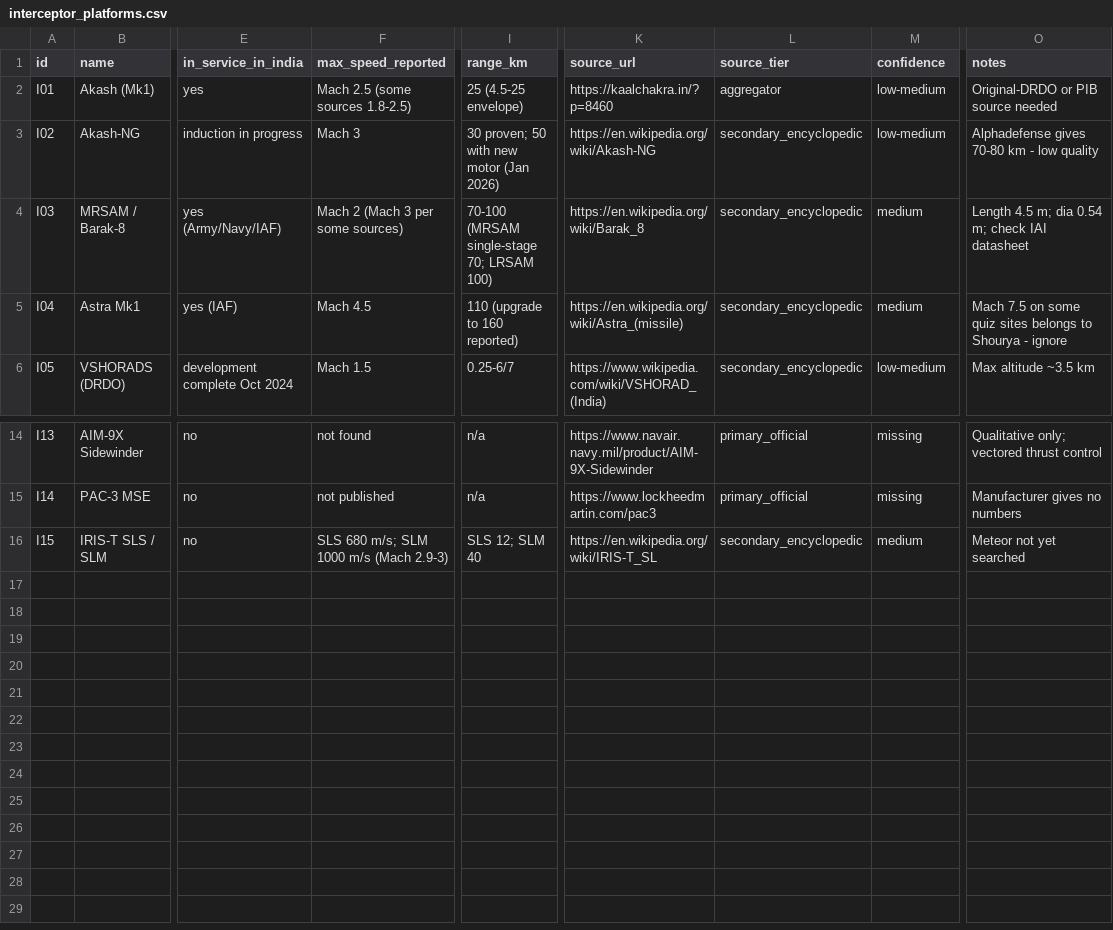
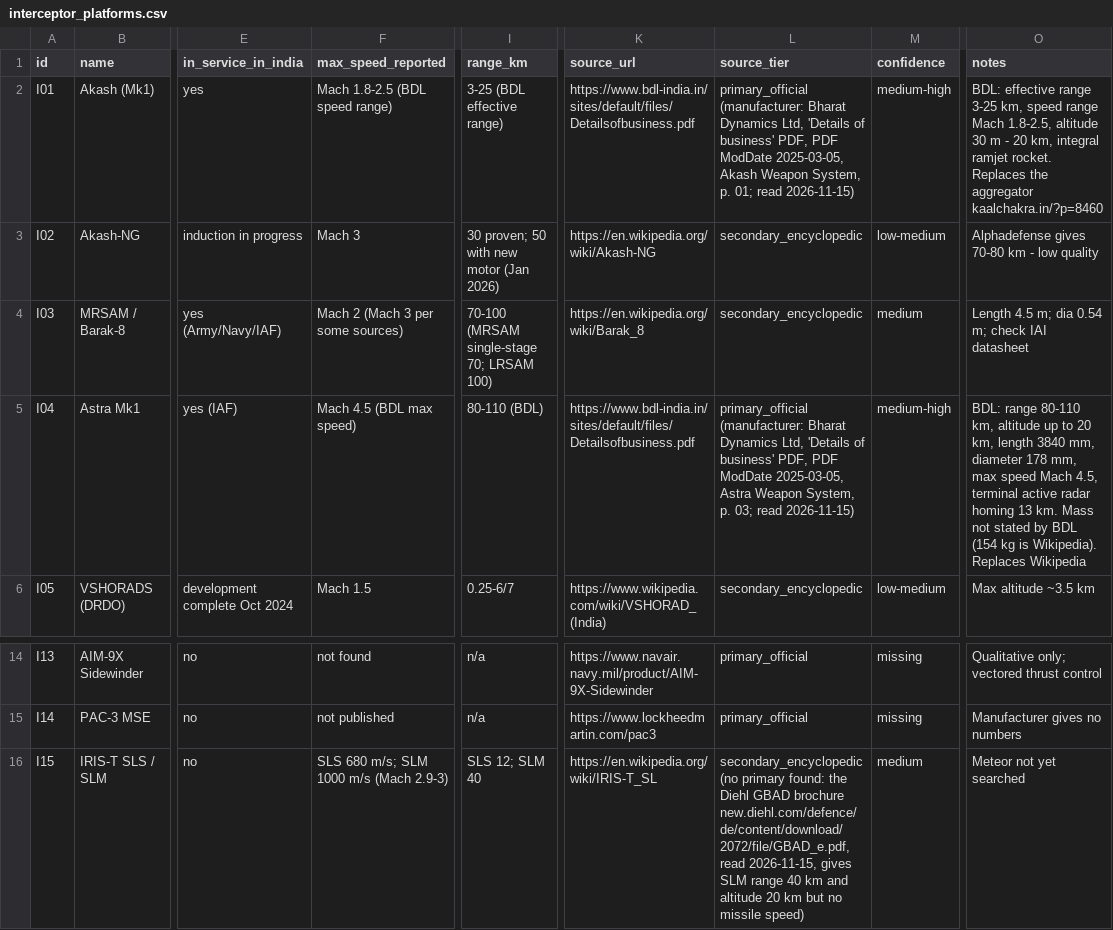
Before and after one commit to siddhmehta5131/interceptor-drone-rl, a CSV file: data/interceptor_platforms.csv, drawn as a sheet; only a part is shown, gaps mark what is left out; the diff names each change by its address in the sheet, - before the commit and + after, or states it on an @@ line.

```diff
--- a/data/interceptor_platforms.csv
+++ b/data/interceptor_platforms.csv
-F2 (max_speed_reported): Mach 2.5 (some sources 1.8-2.5)
+F2 (max_speed_reported): Mach 1.8-2.5 (BDL speed range)
-I2 (range_km): 25 (4.5-25 envelope)
+I2 (range_km): 3-25 (BDL effective range)
-K2 (source_url): https://kaalchakra.in/?p=8460
+K2 (source_url): https://www.bdl-india.in/sites/default/files/Detailsofbusiness.pdf
-L2 (source_tier): aggregator
+L2 (source_tier): primary_official (manufacturer: Bharat Dynamics Ltd, 'Details of business' PDF, PDF ModDate 2025-03-05, Akash Weapon System, p. 01; read 2026-11-15)
-M2 (confidence): low-medium
+M2 (confidence): medium-high
-O2 (notes): Original-DRDO or PIB source needed
+O2 (notes): BDL: effective range 3-25 km, speed range Mach 1.8-2.5, altitude 30 m - 20 km, integral ramjet rocket. Replaces the aggregator kaalchakra.in/?p=8460
-F5 (max_speed_reported): Mach 4.5
+F5 (max_speed_reported): Mach 4.5 (BDL max speed)
-I5 (range_km): 110 (upgrade to 160 reported)
+I5 (range_km): 80-110 (BDL)
-K5 (source_url): https://en.wikipedia.org/wiki/Astra_(missile)
+K5 (source_url): https://www.bdl-india.in/sites/default/files/Detailsofbusiness.pdf
-L5 (source_tier): secondary_encyclopedic
+L5 (source_tier): primary_official (manufacturer: Bharat Dynamics Ltd, 'Details of business' PDF, PDF ModDate 2025-03-05, Astra Weapon System, p. 03; read 2026-11-15)
-M5 (confidence): medium
+M5 (confidence): medium-high
-O5 (notes): Mach 7.5 on some quiz sites belongs to Shourya - ignore
+O5 (notes): BDL: range 80-110 km, altitude up to 20 km, length 3840 mm, diameter 178 mm, max speed Mach 4.5, terminal active radar homing 13 km. Mass not stated by BDL (154 kg is Wikipedia). Replaces Wikipedia
-L16 (source_tier): secondary_encyclopedic
+L16 (source_tier): secondary_encyclopedic (no primary found: the Diehl GBAD brochure new.diehl.com/defence/de/content/download/2072/file/GBAD_e.pdf, read 2026-11-15, gives SLM range 40 km and altitude 20 km but no missile speed)
```
Also changed, not shown: data/interceptor_sensors.csv, data/threat_platforms.csv, 7 other files.
